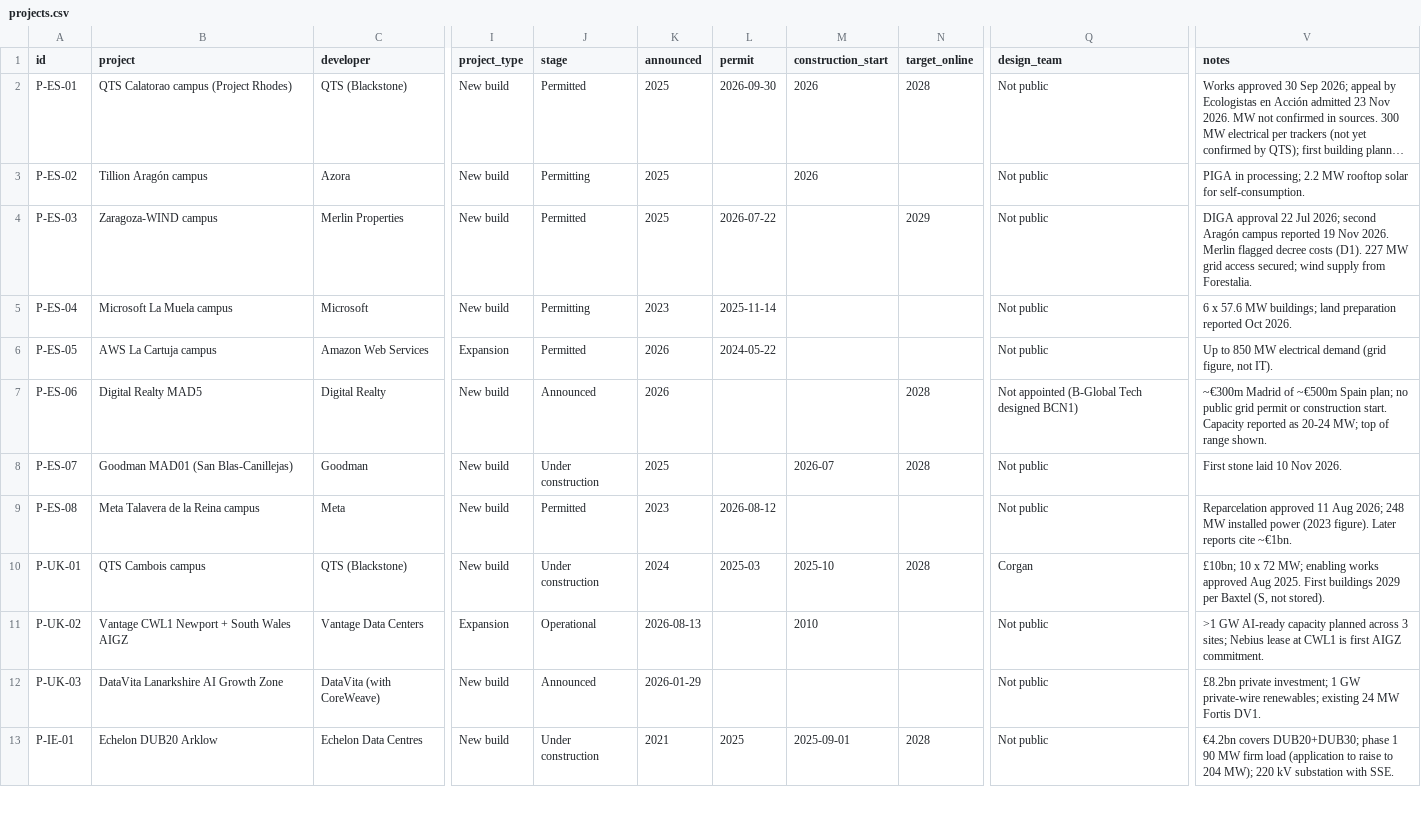
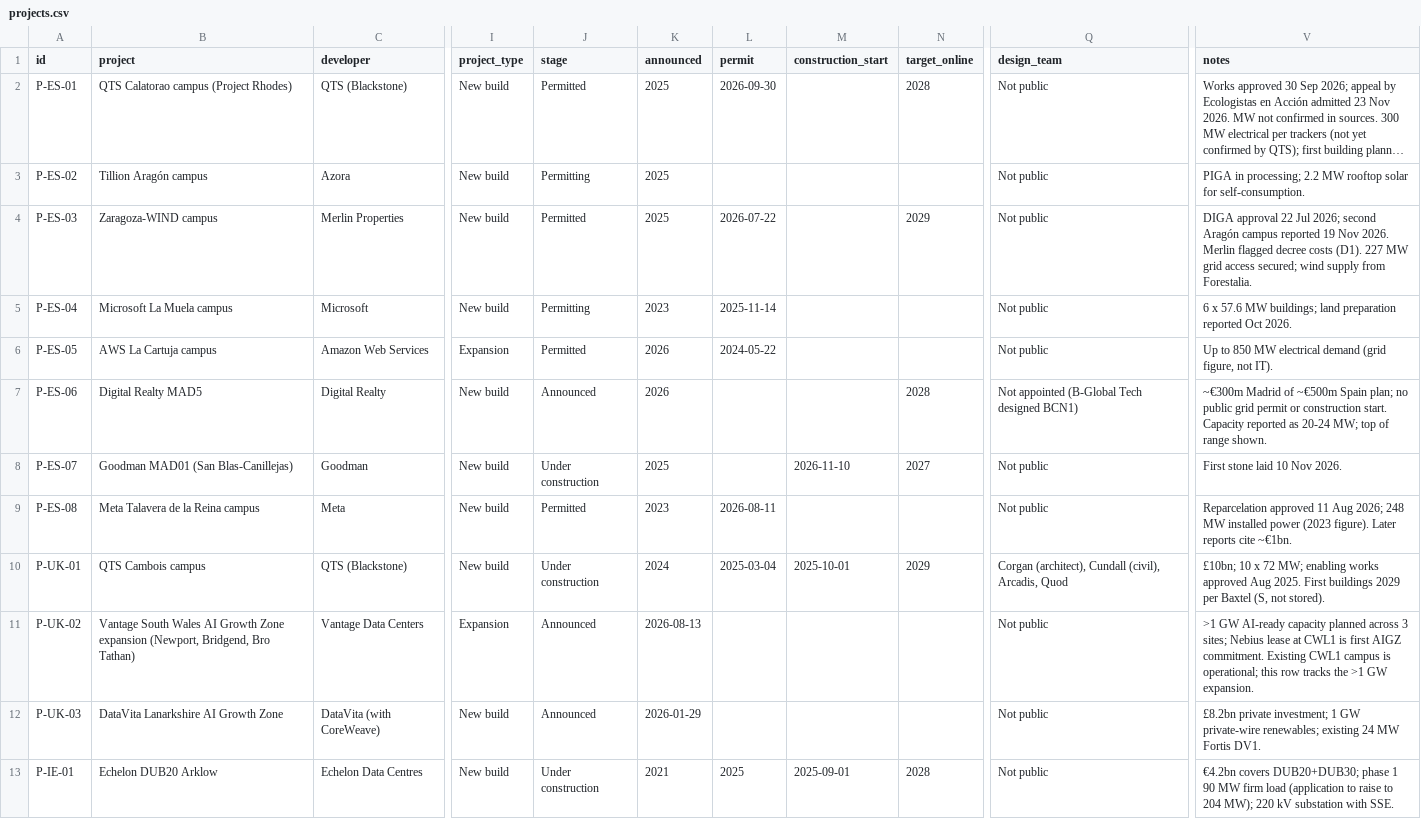
Before and after one commit to C-D4V1D/ethos-intel-tracker, a CSV file: data/projects.csv, drawn as a sheet; only a part is shown, gaps mark what is left out; long unchanged cells end in …; the diff covers the shown part only; the diff names each change by its address in the sheet, - before the commit and + after, or states it on an @@ line.

```diff
--- a/data/projects.csv
+++ b/data/projects.csv
-M2:M3 (construction_start): 2026
+M2:M3 (construction_start): (empty)
-M8 (construction_start): 2026-07
+M8 (construction_start): 2026-11-10
-N8 (target_online): 2028
+N8 (target_online): 2027
-L9 (permit): 2026-08-12
+L9 (permit): 2026-08-11
-L10 (permit): 2025-03
+L10 (permit): 2025-03-04
-M10 (construction_start): 2025-10
+M10 (construction_start): 2025-10-01
-N10 (target_online): 2028
+N10 (target_online): 2029
-Q10 (design_team): Corgan
+Q10 (design_team): Corgan (architect), Cundall (civil), Arcadis, Quod
-B11 (project): Vantage CWL1 Newport + South Wales AIGZ
+B11 (project): Vantage South Wales AI Growth Zone expansion (Newport, Bridgend, Bro Tathan)
-J11 (stage): Operational
+J11 (stage): Announced
-M11 (construction_start): 2010
+M11 (construction_start): (empty)
-V11 (notes): …AIGZ commitment.
+V11 (notes): …AIGZ commitment. Existing CWL1 campus is operational; this row tracks the >1 GW expansion.
```
Also changed, not shown: 5 edited cells elsewhere in this file, data/changes.csv, 2 other files.
